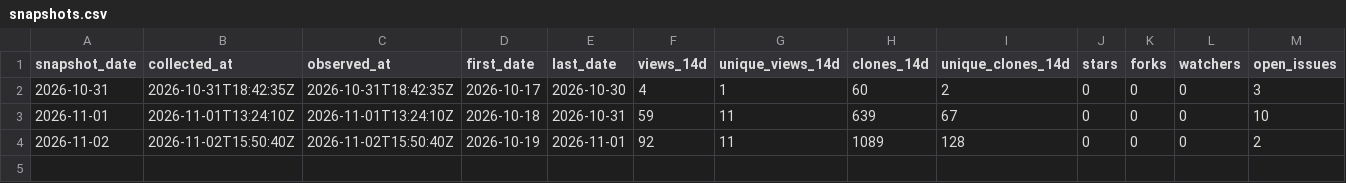
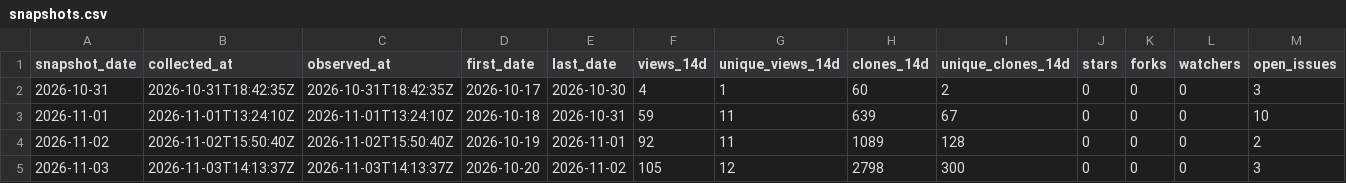
Before and after one commit to danielep71/K-TEMPLATE, a CSV file: data/snapshots.csv, drawn as a sheet; the diff names each change by its address in the sheet, - before the commit and + after, or states it on an @@ line.

```diff
--- a/data/snapshots.csv
+++ b/data/snapshots.csv
+row 5: 2026-11-03 | 2026-11-03T14:13:37Z | 2026-11-03T14:13:37Z | 2026-10-20 | 2026-11-02 | 105 | 12 | 2798 | 300 | 0 | 0 | 0 | 3
```
Also changed, not shown: data/daily.csv, data/paths.csv, 4 other files.
